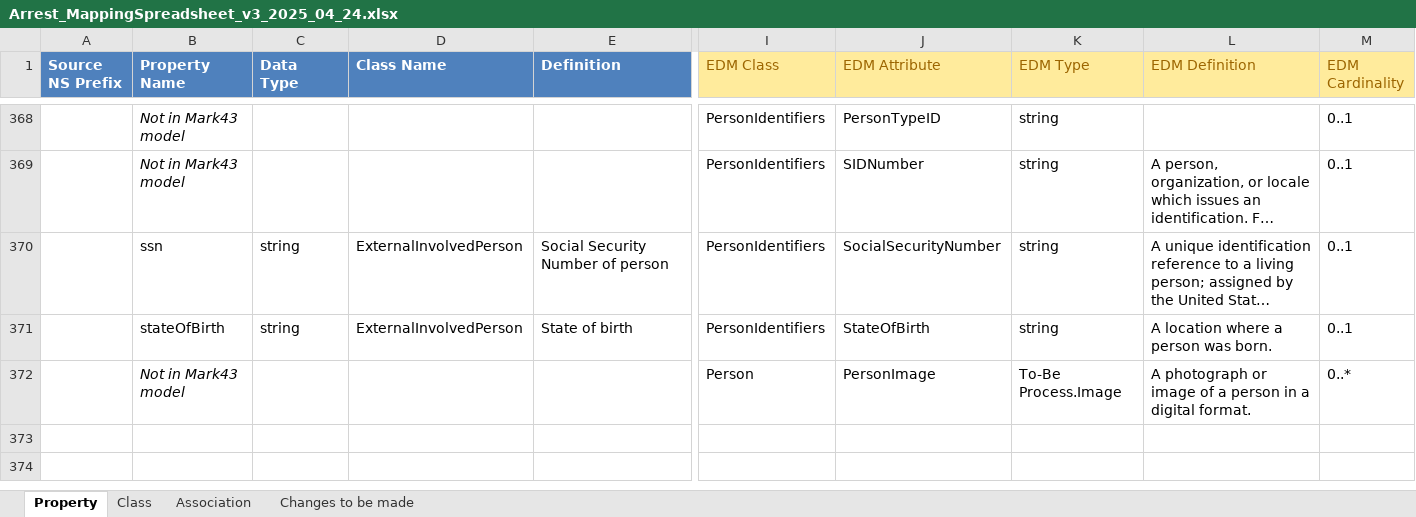
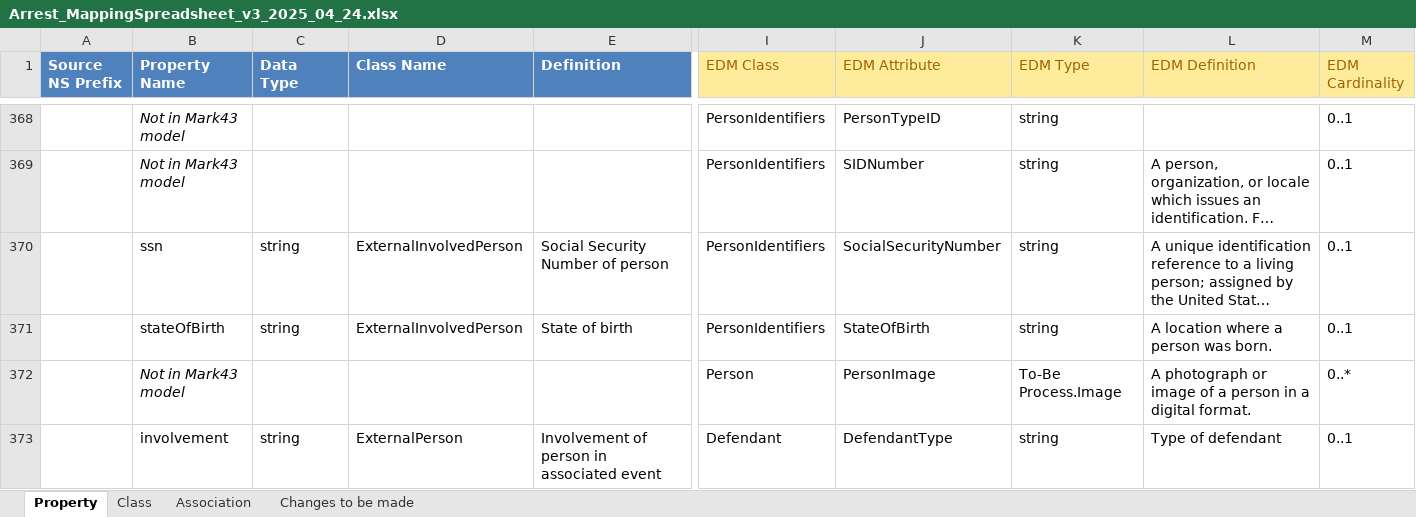
Before and after one commit to CityOfNewOrleans/JTMP-Data-Exchange-Specs, an Excel workbook: schemas/ArrestReport_iepd/artifacts/Arrest_MappingSpreadsheet_v3_2025_04_24.xlsx, sheet Property, drawn as a sheet; only a part is shown, gaps mark what is left out; long unchanged cells end in …; values as stored, in another font and other column widths than the file's, no borders; table styles not drawn; rows hold the shown columns only; the diff names each change by its address in the sheet, - before the commit and + after, or states it on an @@ line.

Commit message:
Added InvolvementText to Arrest Subject

```diff
--- a/schemas/ArrestReport_iepd/artifacts/Arrest_MappingSpreadsheet_v3_2025_04_24.xlsx (sheet Property)
+++ b/schemas/ArrestReport_iepd/artifacts/Arrest_MappingSpreadsheet_v3_2025_04_24.xlsx (sheet Property)
+row 373:  | involvement | string | ExternalPerson | Involvement of person in associated event | Defendant | DefendantType | string | Type of defendant | 0..1
```
Also changed, not shown: 6 other files.
